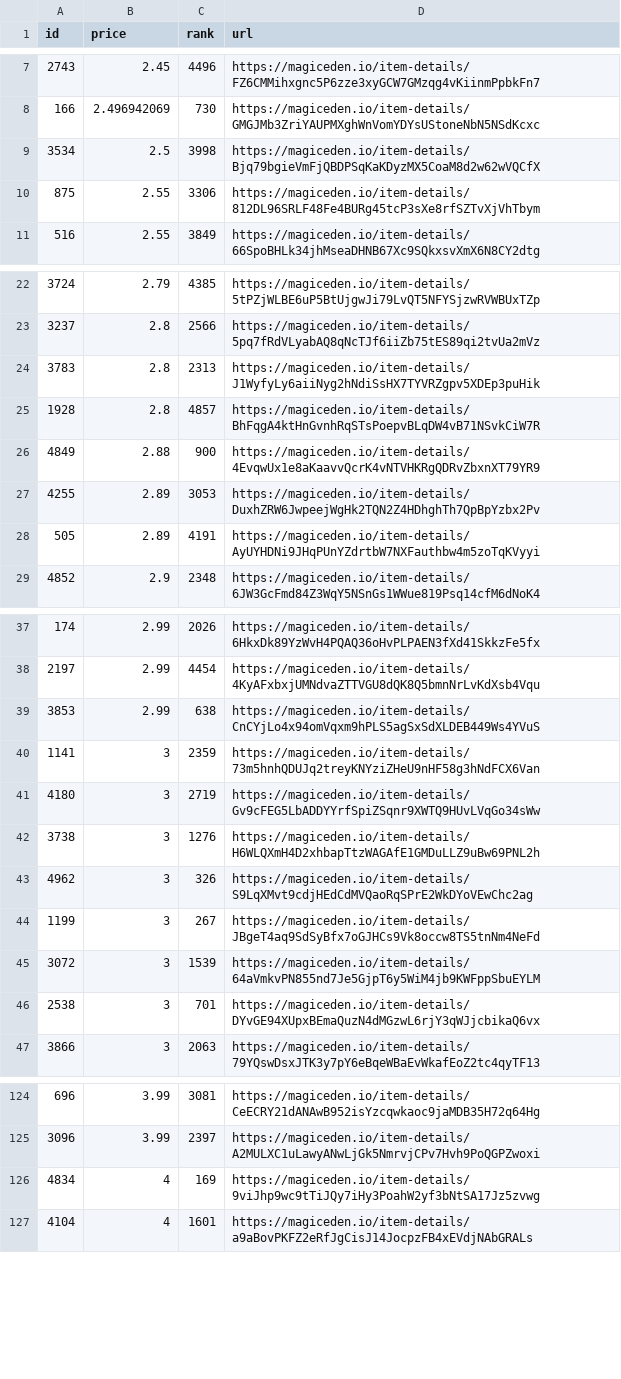
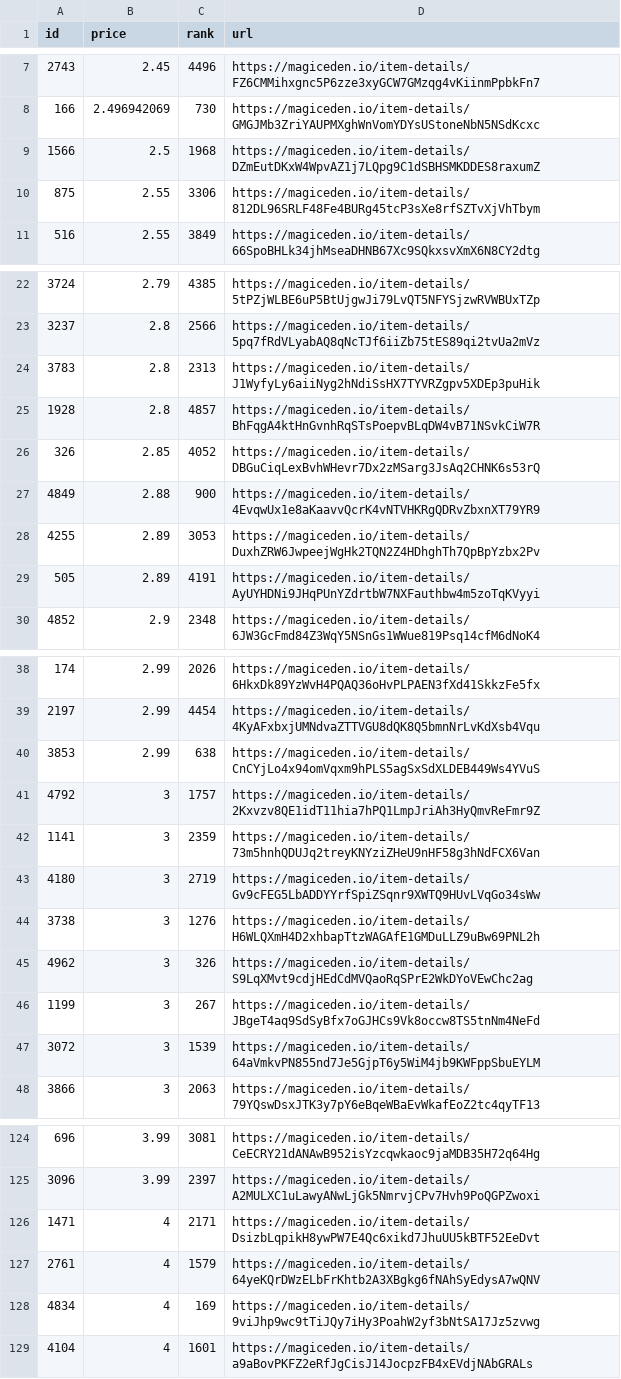
Before and after one commit to braposo/sdb-monitor, a CSV file: sdb-data.csv, drawn as a sheet; only a part is shown, gaps mark what is left out; removed rows and columns are numbered as before the commit, all else as after; the diff covers the shown part only; the diff names each change by its address in the sheet, - before the commit and + after, or states it on an @@ line.

Commit message:
Flat: latest data (2021-11-10T00:38:32.741Z) {   "date": "2021-11-10T00:38:32.741Z",   "files": [     {       "name": "sdb-data.csv",       "deltaBytes": 2,       "source": "https://api-mainnet.magiceden.io/rpc/getListedNFTsByQuery?q=%7B%22%24match%22%3A%7B%22collectionSymbol%22%3A%22solana_droid_business%22%7D%2C%22%24sort%22%3A%7B%22takerAmount%22%3A1%2C%22createdAt%22%3A-1%7D%2C%22%24skip%22%3A0%2C%22%24limit%22%3A5000%7D"     },     {       "name": "sdb-toppicks.csv",       "deltaBytes": 0,       "source": "https://api-mainnet.magiceden.io/rpc/getListedNFTsByQuery?q=%7B%22%24match%22%3A%7B%22collectionSymbol%22%3A%22solana_droid_business%22%7D%2C%22%24sort%22%3A%7B%22takerAmount%22%3A1%2C%22createdAt%22%3A-1%7D%2C%22%24skip%22%3A0%2C%22%24limit%22%3A5000%7D"     },     {       "name": "zzz/sdb-data.json",       "deltaBytes": -8,       "source": "https://api-mainnet.magiceden.io/rpc/getListedNFTsByQuery?q=%7B%22%24match%22%3A%7B%22collectionSymbol%22%3A%22solana_droid_business%22%7D%2C%22%24sort%22%3A%7B%22takerAmount%22%3A1%2C%22createdAt%22%3A-1%7D%2C%22%24skip%22%3A0%2C%22%24limit%22%3A5000%7D"     }   ] }

```diff
--- a/sdb-data.csv
+++ b/sdb-data.csv
-row 9: 3534 | 2.5 | 3998 | https://magiceden.io/item-details/Bjq79bgieVmFjQBDPSqKaKDyzMX5CoaM8d2w62wVQCfX
+row 9: 1566 | 2.5 | 1968 | https://magiceden.io/item-details/DZmEutDKxW4WpvAZ1j7LQpg9C1dSBHSMKDDES8raxumZ
+row 26: 326 | 2.85 | 4052 | https://magiceden.io/item-details/DBGuCiqLexBvhWHevr7Dx2zMSarg3JsAq2CHNK6s53rQ
+row 41: 4792 | 3 | 1757 | https://magiceden.io/item-details/2Kxvzv8QE1idT11hia7hPQ1LmpJriAh3HyQmvReFmr9Z
-row 46: 2538 | 3 | 701 | https://magiceden.io/item-details/DYvGE94XUpxBEmaQuzN4dMGzwL6rjY3qWJjcbikaQ6vx
+row 126: 1471 | 4 | 2171 | https://magiceden.io/item-details/DsizbLqpikH8ywPW7E4Qc6xikd7JhuUU5kBTF52EeDvt
+row 127: 2761 | 4 | 1579 | https://magiceden.io/item-details/64yeKQrDWzELbFrKhtb2A3XBgkg6fNAhSyEdysA7wQNV
```
Also changed, not shown: 3 removed rows elsewhere in this file, sdb-toppicks.csv, 1 other file.
